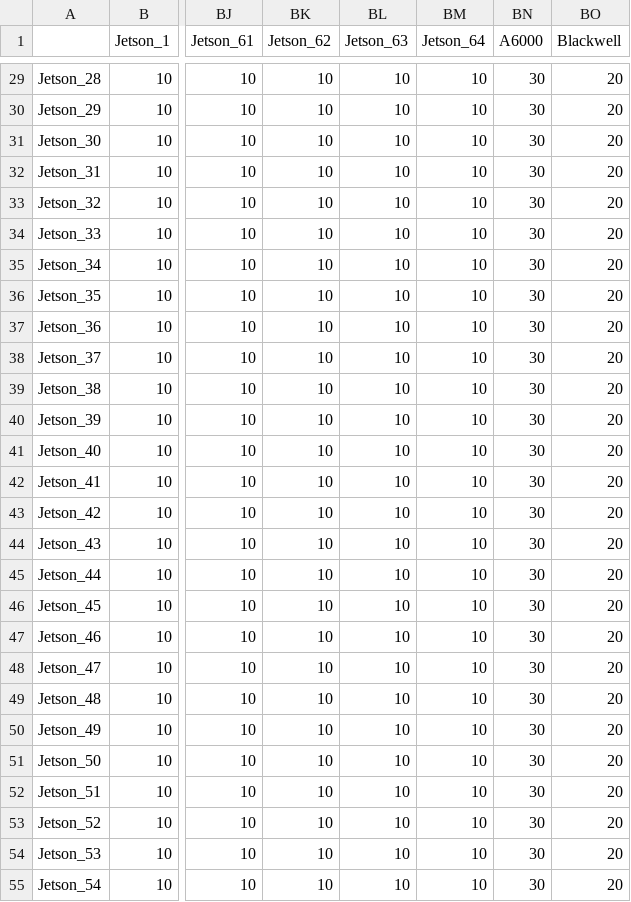
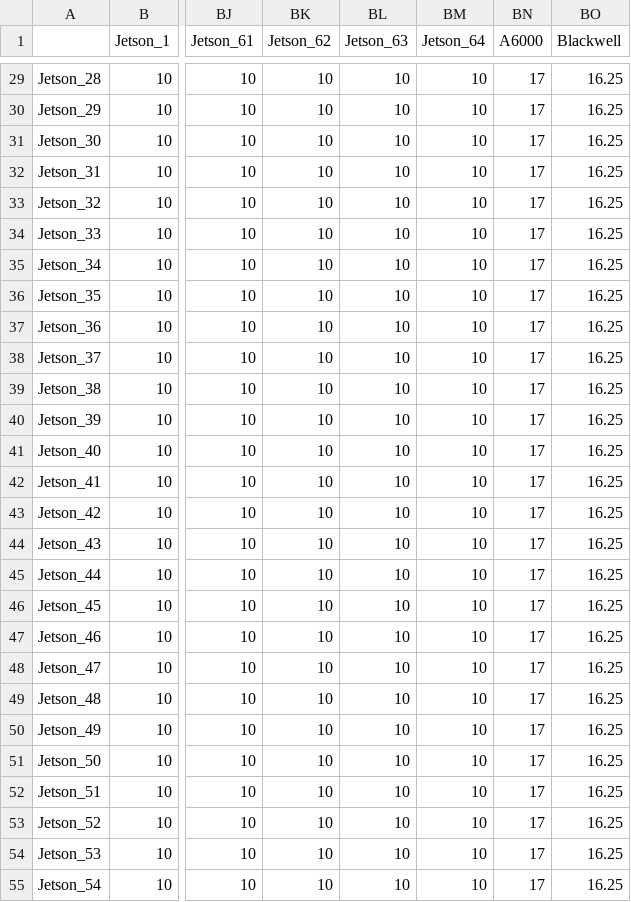
Before and after one commit to asu-kim/task-offloading-modeling, a CSV file: data/sample_simulation_64Jetson/Bandwidth.csv, drawn as a sheet; only a part is shown, gaps mark what is left out; the diff covers the shown part only; the diff names each change by its address in the sheet, - before the commit and + after, or states it on an @@ line.

```diff
--- a/data/sample_simulation_64Jetson/Bandwidth.csv
+++ b/data/sample_simulation_64Jetson/Bandwidth.csv
-BN29:BN55 (A6000): 30
+BN29:BN55 (A6000): 17
-BO29:BO55 (Blackwell): 20
+BO29:BO55 (Blackwell): 16.25
```
Also changed, not shown: 74 edited cells elsewhere in this file, data/sample_simulation_16Jetson/Bandwidth.csv, data/sample_simulation_16Jetson/Tasks.csv, 5 other files.
